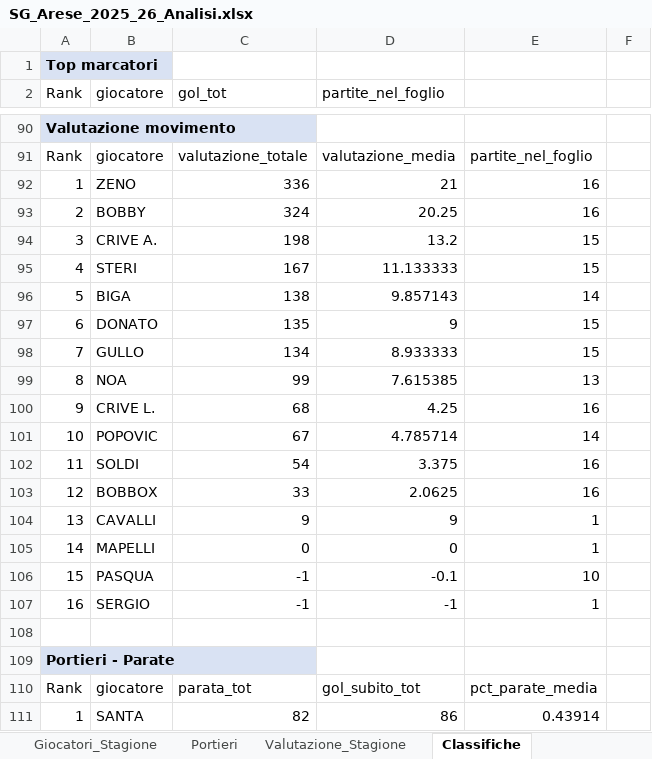
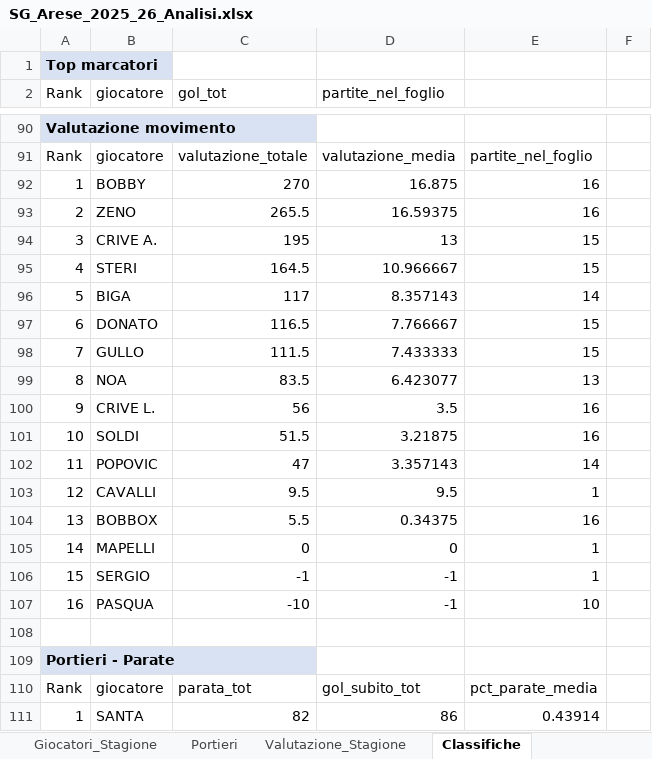
Before and after one commit to crive96/sg-arese-waterpolo-analytics, an Excel workbook: SG_Arese_2025_26_Analisi.xlsx, sheet Classifiche, drawn as a sheet; only a part is shown, gaps mark what is left out; values as stored, in another font and other column widths than the file's, no borders; removed rows and columns are numbered as before the commit, all else as after; the diff names each change by its address in the sheet, - before the commit and + after, or states it on an @@ line.

```diff
--- a/SG_Arese_2025_26_Analisi.xlsx (sheet Classifiche)
+++ b/SG_Arese_2025_26_Analisi.xlsx (sheet Classifiche)
-B92 (giocatore): ZENO
+B92 (giocatore): BOBBY
-C92 (gol_tot): 336
+C92 (gol_tot): 270
-D92 (partite_nel_foglio): 21
+D92 (partite_nel_foglio): 16.875
-B93 (giocatore): BOBBY
+B93 (giocatore): ZENO
-C93 (gol_tot): 324
+C93 (gol_tot): 265.5
-D93 (partite_nel_foglio): 20.25
+D93 (partite_nel_foglio): 16.59375
-C94 (gol_tot): 198
+C94 (gol_tot): 195
-D94 (partite_nel_foglio): 13.2
+D94 (partite_nel_foglio): 13
-C95 (gol_tot): 167
+C95 (gol_tot): 164.5
-D95 (partite_nel_foglio): 11.133333
+D95 (partite_nel_foglio): 10.966667
-C96 (gol_tot): 138
+C96 (gol_tot): 117
-D96 (partite_nel_foglio): 9.857143
+D96 (partite_nel_foglio): 8.357143
-C97 (gol_tot): 135
+C97 (gol_tot): 116.5
-D97 (partite_nel_foglio): 9
+D97 (partite_nel_foglio): 7.766667
-C98 (gol_tot): 134
+C98 (gol_tot): 111.5
-D98 (partite_nel_foglio): 8.933333
+D98 (partite_nel_foglio): 7.433333
-C99 (gol_tot): 99
+C99 (gol_tot): 83.5
-D99 (partite_nel_foglio): 7.615385
+D99 (partite_nel_foglio): 6.423077
-C100 (gol_tot): 68
+C100 (gol_tot): 56
-D100 (partite_nel_foglio): 4.25
+D100 (partite_nel_foglio): 3.5
-row 101: 10 | POPOVIC | 67 | 4.785714 | 14
-row 102: 11 | SOLDI | 54 | 3.375 | 16
-row 103: 12 | BOBBOX | 33 | 2.0625 | 16
-row 104: 13 | CAVALLI | 9 | 9 | 1
+row 101: 10 | SOLDI | 51.5 | 3.21875 | 16
+row 102: 11 | POPOVIC | 47 | 3.357143 | 14
+row 103: 12 | CAVALLI | 9.5 | 9.5 | 1
+row 104: 13 | BOBBOX | 5.5 | 0.34375 | 16
-row 106: 15 | PASQUA | -1 | -0.1 | 10
-A106 (Rank): 16
+A106 (Rank): 15
+row 107: 16 | PASQUA | -10 | -1 | 10
```
Also changed, not shown: sheet Valutazione_Partita, sheet Classifiche_Ruolo, sheet Valutazione_Stagione, sheet Giocatori_Stagione, sheet Dashboard_Giocatori, sheet Metodo, charts or pictures, 1 other file.
